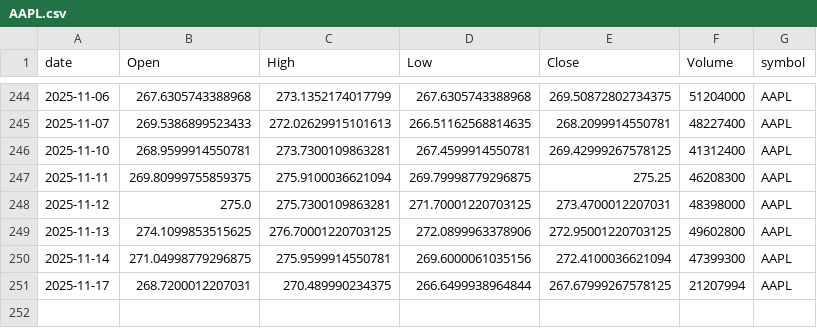
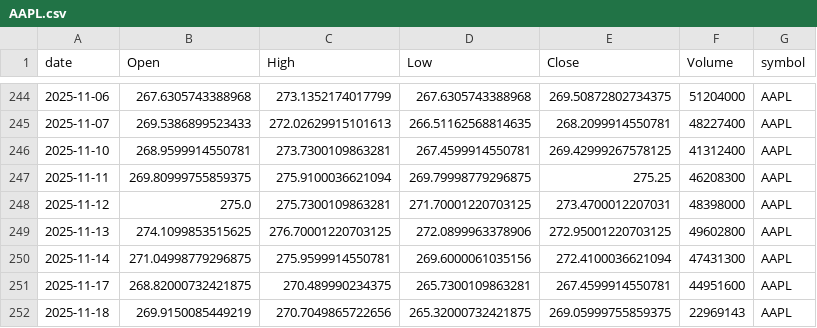
Before and after one commit to adam-hassen/stock-auto-update, a CSV file: data/AAPL.csv, drawn as a sheet; only a part is shown, gaps mark what is left out.

```diff
--- a/data/AAPL.csv
+++ b/data/AAPL.csv
@@ -249,3 +249,4 @@ date,Open,High,Low,Close,Volume,symbol
 2025-11-13,274.1099853515625,276.70001220703125,272.0899963378906,272.95001220703125,49602800,AAPL
-2025-11-14,271.04998779296875,275.9599914550781,269.6000061035156,272.4100036621094,47399300,AAPL
-2025-11-17,268.7200012207031,270.489990234375,266.6499938964844,267.67999267578125,21207994,AAPL
+2025-11-14,271.04998779296875,275.9599914550781,269.6000061035156,272.4100036621094,47431300,AAPL
+2025-11-17,268.82000732421875,270.489990234375,265.7300109863281,267.4599914550781,44951600,AAPL
+2025-11-18,269.9150085449219,270.7049865722656,265.32000732421875,269.05999755859375,22969143,AAPL
```
Also changed, not shown: data/ALL_YFINANCE.csv, data/GOOGL.csv, 8 other files.
